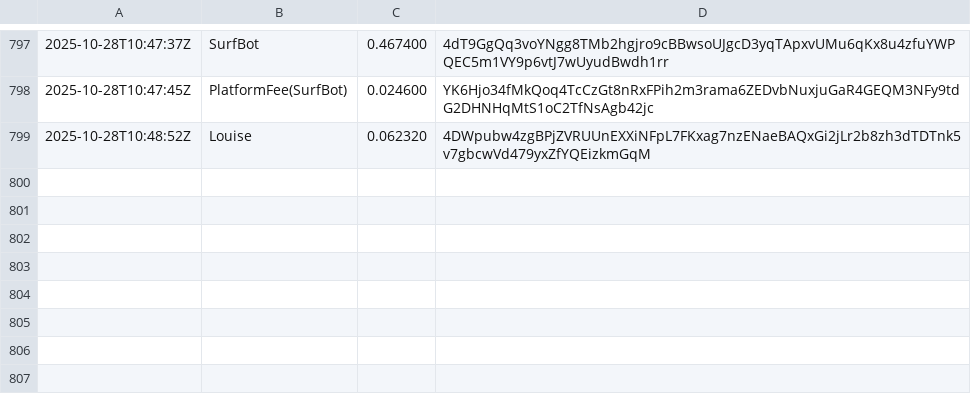
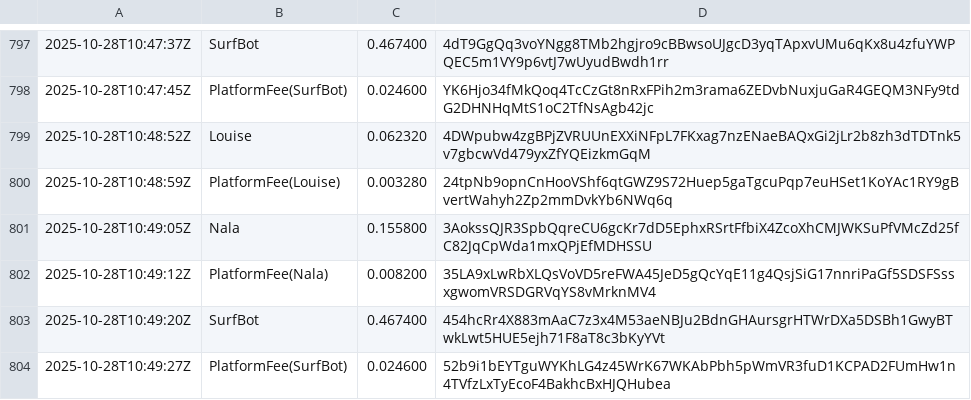
Before and after one commit to cryptoknit/goodwave-devnet-demo, a TSV file: docs/data/ledger.tsv, drawn as a sheet; only a part is shown, gaps mark what is left out.

Commit message:
auto: data update 2025-10-28T10:49:29Z

```diff
--- a/docs/data/ledger.tsv
+++ b/docs/data/ledger.tsv
@@ -799 +799,6 @@
 2025-10-28T10:48:52Z	Louise	0.062320	4DWpubw4zgBPjZVRUUnEXXiNFpL7FKxag7nzENaeBAQxGi2jLr2b8zh3dTDTnk5v7gbcwVd479yxZfYQEizkmGqM
+2025-10-28T10:48:59Z	PlatformFee(Louise)	0.003280	24tpNb9opnCnHooVShf6qtGWZ9S72Huep5gaTgcuPqp7euHSet1KoYAc1RY9gBvertWahyh2Zp2mmDvkYb6NWq6q
+2025-10-28T10:49:05Z	Nala	0.155800	3AokssQJR3SpbQqreCU6gcKr7dD5EphxRSrtFfbiX4ZcoXhCMJWKSuPfVMcZd25fC82JqCpWda1mxQPjEfMDHSSU
+2025-10-28T10:49:12Z	PlatformFee(Nala)	0.008200	35LA9xLwRbXLQsVoVD5reFWA45JeD5gQcYqE11g4QsjSiG17nnriPaGf5SDSFSssxgwomVRSDGRVqYS8vMrknMV4
+2025-10-28T10:49:20Z	SurfBot	0.467400	454hcRr4X883mAaC7z3x4M53aeNBJu2BdnGHAursgrHTWrDXa5DSBh1GwyBTwkLwt5HUE5ejh71F8aT8c3bKyYVt
+2025-10-28T10:49:27Z	PlatformFee(SurfBot)	0.024600	52b9i1bEYTguWYKhLG4z45WrK67WKAbPbh5pWmVR3fuD1KCPAD2FUmHw1n4TVfzLxTyEcoF4BakhcBxHJQHubea
```
Also changed, not shown: 1 other file.
